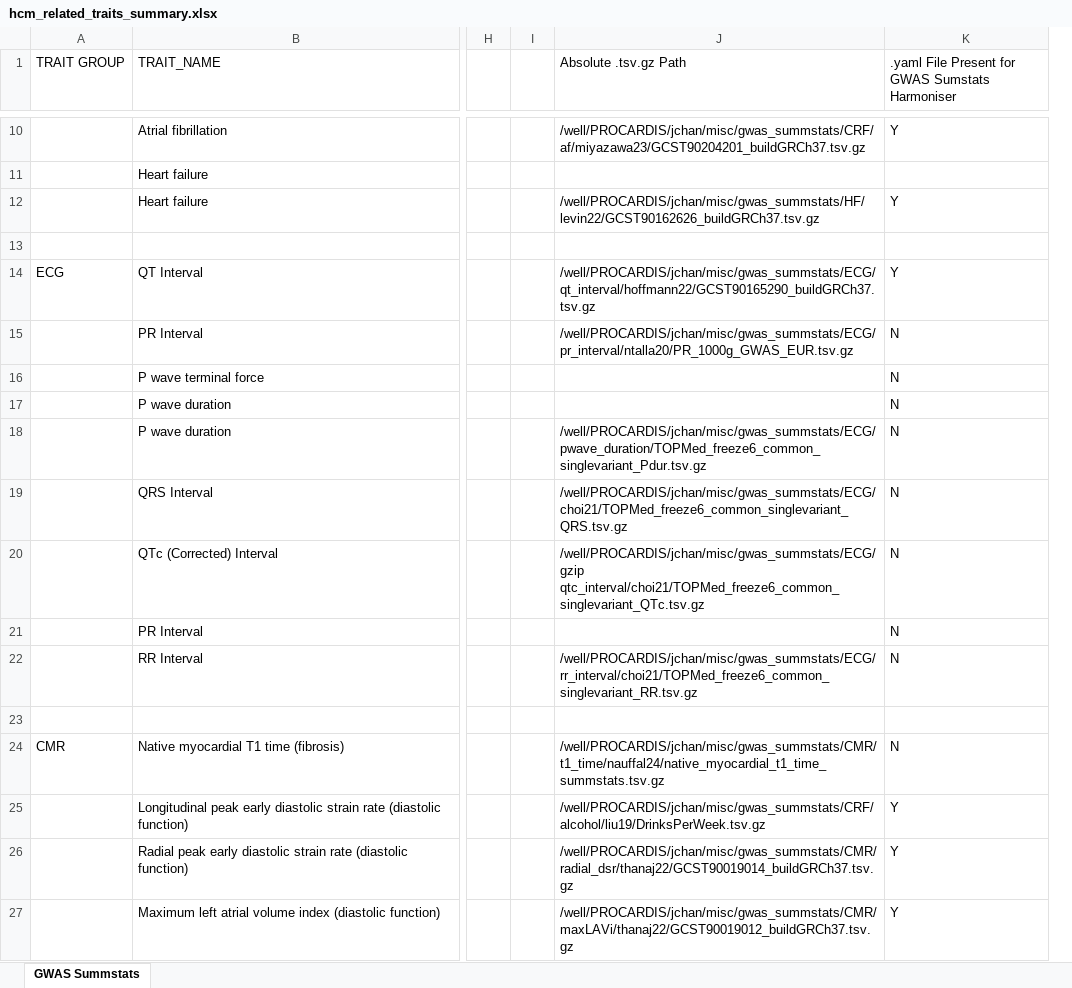
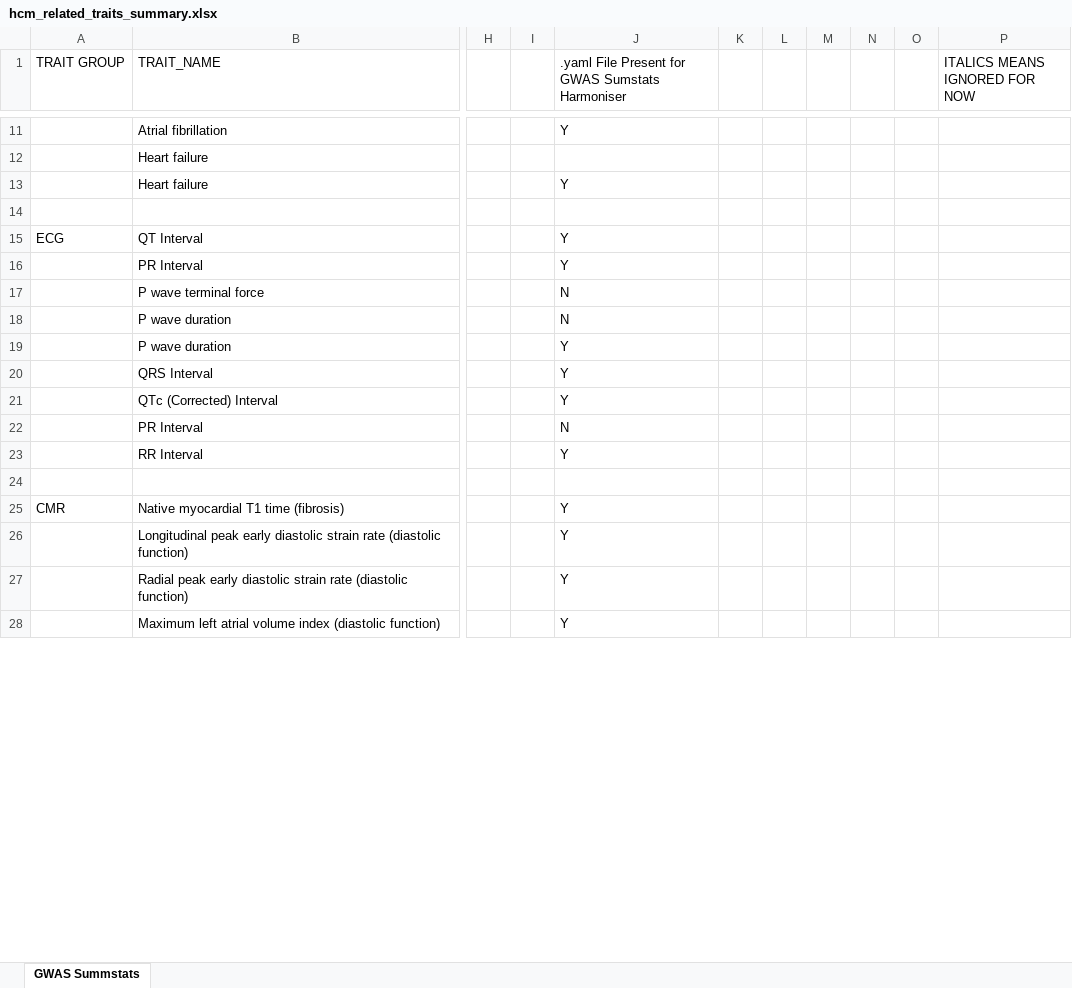
Before and after one commit to JonChan0/MultiPheno_HCM_MR, an Excel workbook: 1_data/gwas_summstats/hcm_related_traits_summary.xlsx, sheet GWAS Summstats, drawn as a sheet; only a part is shown, gaps mark what is left out; values as stored, in another font and other column widths than the file's, no cell formats; removed rows and columns are numbered as before the commit, all else as after; the diff covers the shown part only; the diff names each change by its address in the sheet, - before the commit and + after, or states it on an @@ line.

```diff
--- a/1_data/gwas_summstats/hcm_related_traits_summary.xlsx (sheet GWAS Summstats)
+++ b/1_data/gwas_summstats/hcm_related_traits_summary.xlsx (sheet GWAS Summstats)
-column J (Absolute .tsv.gz Path), rows 10-27: /well/PROCARDIS/jchan/misc/gwas_summstats/CRF/af/miyazawa23/GCST90204201_buildGRCh37.tsv.gz |  | /well/PROCARDIS/jchan/misc/gwas_summstats/HF/levin22/GCST90162626_buildGRCh37.tsv.gz |  | /well/PROCARDIS/jchan/misc/gwas_summstats/ECG/qt_interval/hoffmann22/GCST90165290_buildGRCh37.tsv.gz | /well/PROCARDIS/jchan/misc/gwas_summstats/ECG/pr_interval/ntalla20/PR_1000g_GWAS_EUR.tsv.gz |  |  | /well/PROCARDIS/jchan/misc/gwas_summstats/ECG/pwave_duration/TOPMed_freeze6_common_singlevariant_Pdur.tsv.gz | /well/PROCARDIS/jchan/misc/gwas_summstats/ECG/choi21/TOPMed_freeze6_common_singlevariant_QRS.tsv.gz | /well/PROCARDIS/jchan/misc/gwas_summstats/ECG/gzip qtc_interval/choi21/TOPMed_freeze6_common_singlevariant_QTc.tsv.gz |  | /well/PROCARDIS/jchan/misc/gwas_summstats/ECG/rr_interval/choi21/TOPMed_freeze6_common_singlevariant_RR.tsv.gz |  | /well/PROCARDIS/jchan/misc/gwas_summstats/CMR/t1_time/nauffal24/native_myocardial_t1_time_summstats.tsv.gz | /well/PROCARDIS/jchan/misc/gwas_summstats/CRF/alcohol/liu19/DrinksPerWeek.tsv.gz | /well/PROCARDIS/jchan/misc/gwas_summstats/CMR/radial_dsr/thanaj22/GCST90019014_buildGRCh37.tsv.gz | /well/PROCARDIS/jchan/misc/gwas_summstats/CMR/maxLAVi/thanaj22/GCST90019012_buildGRCh37.tsv.gz
+column K, empty
+column L, empty
+column M, empty
+column N, empty
+column O, empty
+column P (ITALICS MEANS IGNORED FOR NOW), empty
-J16: N
+J16: Y
-J19:J21: N
+J19:J21: Y
-J23: N
+J23: Y
-J25: N
+J25: Y
```
Also changed, not shown: 1 added row and 13 edited cells elsewhere in this sheet, cell formats, 1 other file.
